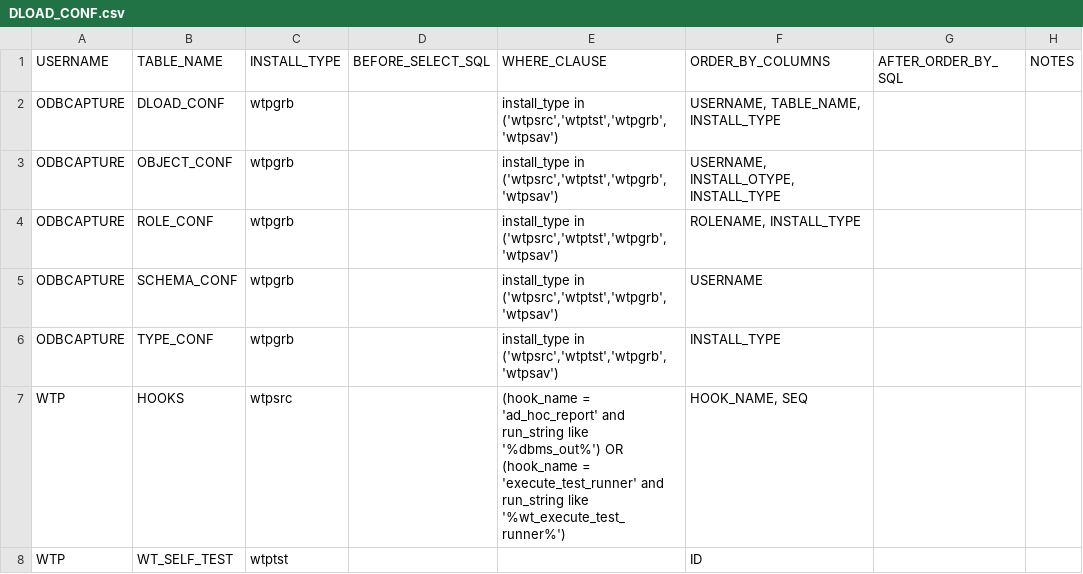
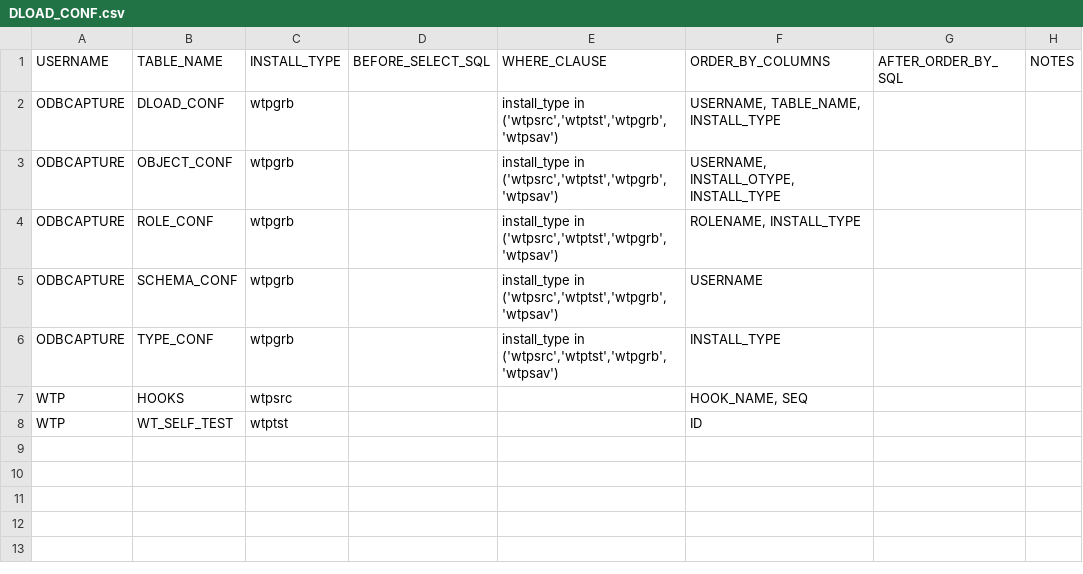
Before and after one commit to wtPLSQL/wtPLSQL, a CSV file: wtpgrb/ODBCAPTURE/DLOAD_CONF.csv, drawn as a sheet.

Commit message:
Successful Install with Unit Test Plus Fixes

```diff
--- a/wtpgrb/ODBCAPTURE/DLOAD_CONF.csv
+++ b/wtpgrb/ODBCAPTURE/DLOAD_CONF.csv
@@ -6,3 +6,3 @@
 "ODBCAPTURE","TYPE_CONF","wtpgrb",,"install_type in ('wtpsrc','wtptst','wtpgrb','wtpsav')","INSTALL_TYPE",,
-"WTP","HOOKS","wtpsrc",,"(hook_name = 'ad_hoc_report' and run_string like '%dbms_out%') OR (hook_name = 'execute_test_runner' and run_string like '%wt_execute_test_runner%')","HOOK_NAME, SEQ",,
+"WTP","HOOKS","wtpsrc",,,"HOOK_NAME, SEQ",,
 "WTP","WT_SELF_TEST","wtptst",,,"ID",,
```
Also changed, not shown: wtpgrb/ODBCAPTURE/OBJECT_CONF.csv, wtpsrc/WTP/HOOKS.csv, 50 other files.
